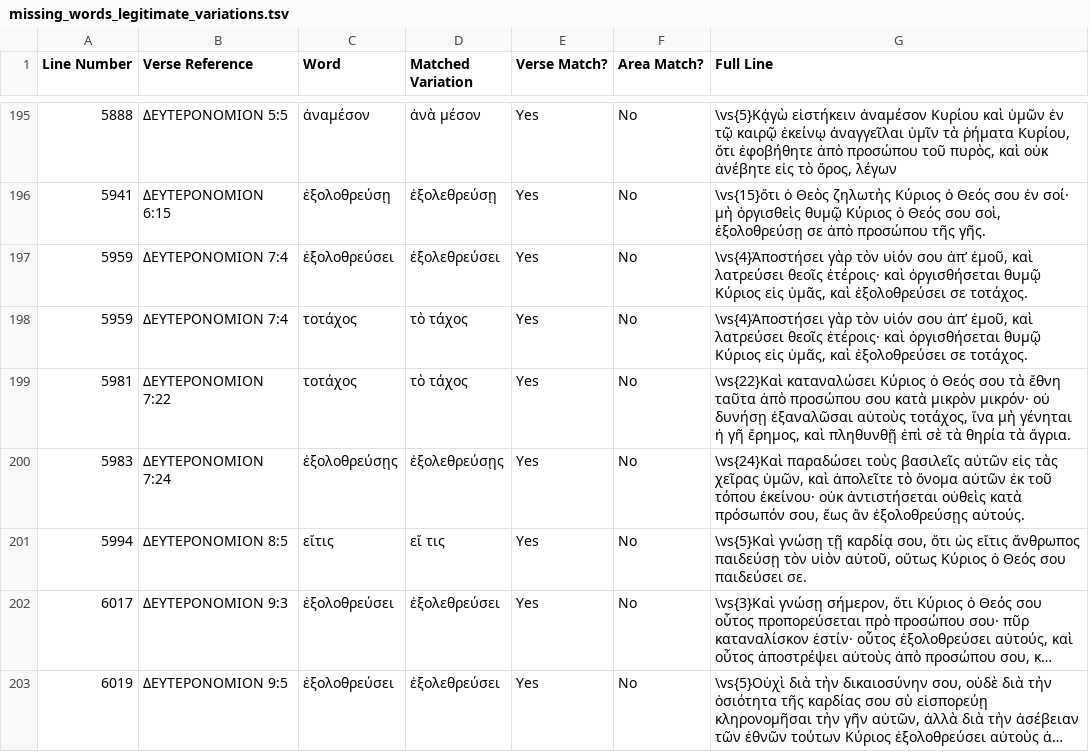
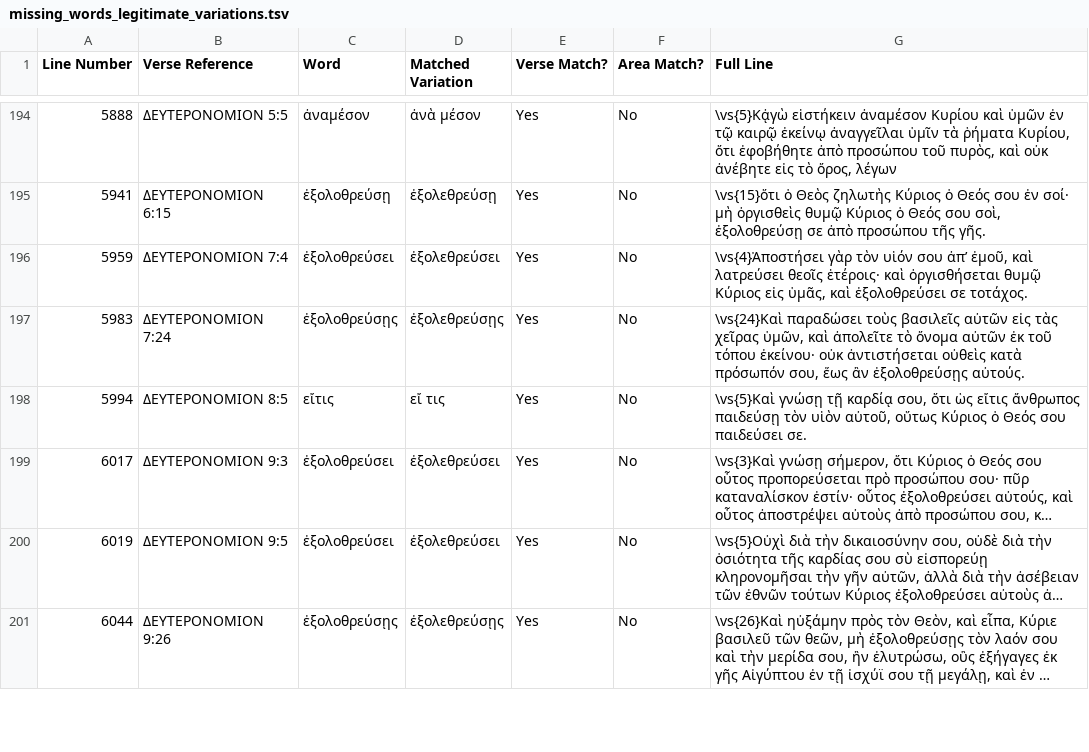
Before and after one commit to jjorloff1/brenton-lxx-error-finder, a TSV file: missing_words_legitimate_variations.tsv, drawn as a sheet; only a part is shown, gaps mark what is left out; the shorter side is filled out with more unchanged rows; long unchanged cells end in …; the diff covers the shown part only.

Commit message:
Examine 3 Kingdoms words.

```diff
--- a/missing_words_legitimate_variations.tsv
+++ b/missing_words_legitimate_variations.tsv
@@ -197,4 +196,2 @@ Line Number	Verse Reference	Word	Matched Variation	Verse Match?	Area Match?	Full
 5959	ΔΕΥΤΕΡΟΝΟΜΙΟΝ 7:4	ἐξολοθρεύσει	ἐξολεθρεύσει	Yes	No	\vs{4}Ἀποστήσει γὰρ τὸν υἱόν σου ἀπʼ ἐμοῦ, καὶ λατρεύσει θεοῖς ἑτέροις· καὶ ὀργισθήσεται θυμῷ Κύριος εἰς ὑμᾶς, καὶ ἐξολοθρεύσει σε τοτάχος.
-5959	ΔΕΥΤΕΡΟΝΟΜΙΟΝ 7:4	τοτάχος	τὸ τάχος	Yes	No	\vs{4}Ἀποστήσει γὰρ τὸν υἱόν σου ἀπʼ ἐμοῦ, καὶ λατρεύσει θεοῖς ἑτέροις· καὶ ὀργισθήσεται θυμῷ Κύριος εἰς ὑμᾶς, καὶ ἐξολοθρεύσει σε τοτάχος.
-5981	ΔΕΥΤΕΡΟΝΟΜΙΟΝ 7:22	τοτάχος	τὸ τάχος	Yes	No	\vs{22}Καὶ καταναλώσει Κύριος ὁ Θεός σου τὰ ἔθνη ταῦτα ἀπὸ προσώπου σου κατὰ μικρὸν μικρόν· οὐ δυνήσῃ ἐξαναλῶσαι αὐτοὺς τοτάχος, ἵνα μὴ γένηται ἡ γῆ ἔρημος, καὶ πληθυνθῇ ἐπὶ σὲ τὰ θηρία τὰ ἄγρια.
 5983	ΔΕΥΤΕΡΟΝΟΜΙΟΝ 7:24	ἐξολοθρεύσῃς	ἐξολεθρεύσῃς	Yes	No	\vs{24}Καὶ παραδώσει τοὺς βασιλεῖς αὐτῶν εἰς τὰς χεῖρας ὑμῶν, καὶ ἀπολεῖτε τὸ ὄνομα αὐτῶν ἐκ τοῦ τόπου ἐκείνου· οὐκ ἀντιστήσεται οὐθεὶς κατὰ πρόσωπόν σου, ἕως ἂν ἐξολοθρεύσῃς αὐτούς.
```
Also changed, not shown: 4 removed rows and 1 edited cell elsewhere in this file, word_corrections.tsv, 5 other files.
